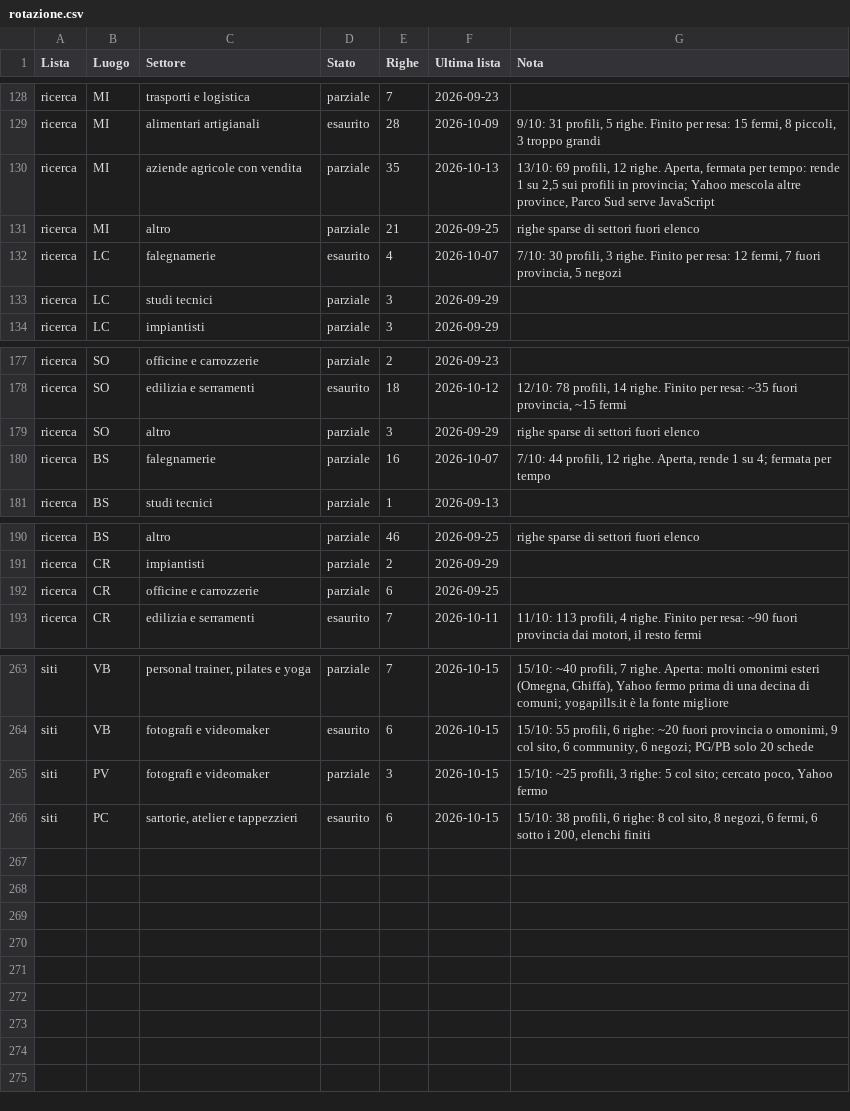
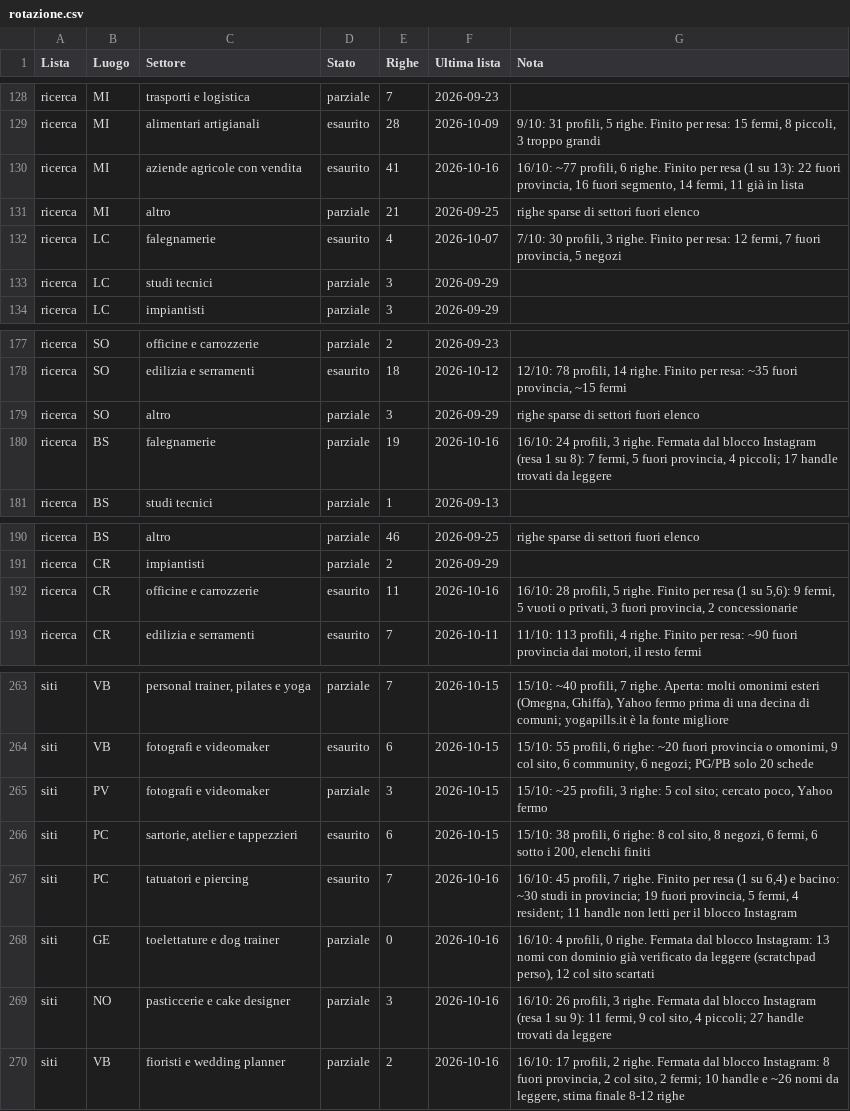
Before and after one commit to Nixo999/denki-brain, a CSV file: 02-Sales/liste/rotazione.csv, drawn as a sheet; only a part is shown, gaps mark what is left out.

```diff
--- a/02-Sales/liste/rotazione.csv
+++ b/02-Sales/liste/rotazione.csv
@@ -129,3 +129,3 @@ ricerca,MI,trasporti e logistica,parziale,7,2026-09-23,
 ricerca,MI,alimentari artigianali,esaurito,28,2026-10-09,"9/10: 31 profili, 5 righe. Finito per resa: 15 fermi, 8 piccoli, 3 troppo grandi"
-ricerca,MI,aziende agricole con vendita,parziale,35,2026-10-13,"13/10: 69 profili, 12 righe. Aperta, fermata per tempo: rende 1 su 2,5 sui profili in provincia; Yahoo mescola altre province, Parco Sud serve JavaScript"
+ricerca,MI,aziende agricole con vendita,esaurito,41,2026-10-16,"16/10: ~77 profili, 6 righe. Finito per resa (1 su 13): 22 fuori provincia, 16 fuori segmento, 14 fermi, 11 già in lista"
 ricerca,MI,altro,parziale,21,2026-09-25,righe sparse di settori fuori elenco
@@ -179,3 +179,3 @@ ricerca,SO,edilizia e serramenti,esaurito,18,2026-10-12,"12/10: 78 profili, 14 r
 ricerca,SO,altro,parziale,3,2026-09-29,righe sparse di settori fuori elenco
-ricerca,BS,falegnamerie,parziale,16,2026-10-07,"7/10: 44 profili, 12 righe. Aperta, rende 1 su 4; fermata per tempo"
+ricerca,BS,falegnamerie,parziale,19,2026-10-16,"16/10: 24 profili, 3 righe. Fermata dal blocco Instagram (resa 1 su 8): 7 fermi, 5 fuori provincia, 4 piccoli; 17 handle trovati da leggere"
 ricerca,BS,studi tecnici,parziale,1,2026-09-13,
@@ -191,3 +191,3 @@ ricerca,BS,altro,parziale,46,2026-09-25,righe sparse di settori fuori elenco
 ricerca,CR,impiantisti,parziale,2,2026-09-29,
-ricerca,CR,officine e carrozzerie,parziale,6,2026-09-25,
+ricerca,CR,officine e carrozzerie,esaurito,11,2026-10-16,"16/10: 28 profili, 5 righe. Finito per resa (1 su 5,6): 9 fermi, 5 vuoti o privati, 3 fuori provincia, 2 concessionarie"
 ricerca,CR,edilizia e serramenti,esaurito,7,2026-10-11,"11/10: 113 profili, 4 righe. Finito per resa: ~90 fuori provincia dai motori, il resto fermi"
@@ -266 +266,5 @@ siti,PV,fotografi e videomaker,parziale,3,2026-10-15,"15/10: ~25 profili, 3 righ
 siti,PC,"sartorie, atelier e tappezzieri",esaurito,6,2026-10-15,"15/10: 38 profili, 6 righe: 8 col sito, 8 negozi, 6 fermi, 6 sotto i 200, elenchi finiti"
+siti,PC,tatuatori e piercing,esaurito,7,2026-10-16,"16/10: 45 profili, 7 righe. Finito per resa (1 su 6,4) e bacino: ~30 studi in provincia; 19 fuori provincia, 5 fermi, 4 resident; 11 handle non letti per il blocco Instagram"
+siti,GE,toelettature e dog trainer,parziale,0,2026-10-16,"16/10: 4 profili, 0 righe. Fermata dal blocco Instagram: 13 nomi con dominio già verificato da leggere (scratchpad perso), 12 col sito scartati"
+siti,NO,pasticcerie e cake designer,parziale,3,2026-10-16,"16/10: 26 profili, 3 righe. Fermata dal blocco Instagram (resa 1 su 9): 11 fermi, 9 col sito, 4 piccoli; 27 handle trovati da leggere"
+siti,VB,fioristi e wedding planner,parziale,2,2026-10-16,"16/10: 17 profili, 2 righe. Fermata dal blocco Instagram: 8 fuori provincia, 2 col sito, 2 fermi; 10 handle e ~26 nomi da leggere, stima finale 8-12 righe"
```
Also changed, not shown: 02-Sales/liste/2026-10-16-instagram-siti-pc-tatuatori.csv, 5 other files.
